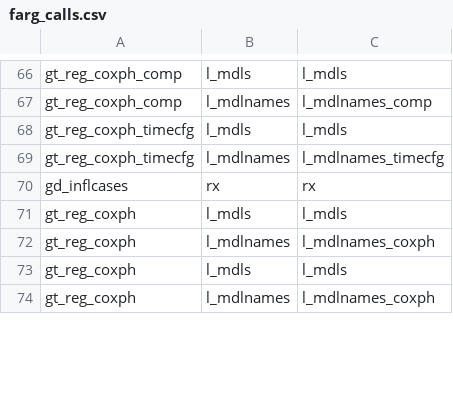
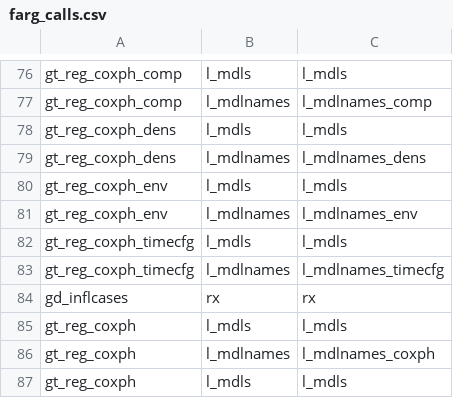
Before and after one commit to swhalemwo/pm_closing, a CSV file: misc/farg_calls.csv, drawn as a sheet; only a part is shown, gaps mark what is left out; the shorter side is filled out with more unchanged rows; the diff covers the shown part only.

```diff
--- a/misc/farg_calls.csv
+++ b/misc/farg_calls.csv
@@ -67,2 +77,6 @@ gt_reg_coxph_comp,l_mdls,l_mdls
 gt_reg_coxph_comp,l_mdlnames,l_mdlnames_comp
+gt_reg_coxph_dens,l_mdls,l_mdls
+gt_reg_coxph_dens,l_mdlnames,l_mdlnames_dens
+gt_reg_coxph_env,l_mdls,l_mdls
+gt_reg_coxph_env,l_mdlnames,l_mdlnames_env
 gt_reg_coxph_timecfg,l_mdls,l_mdls
```
Also changed, not shown: 10 added rows, 6 removed rows and 3 edited cells elsewhere in this file.
